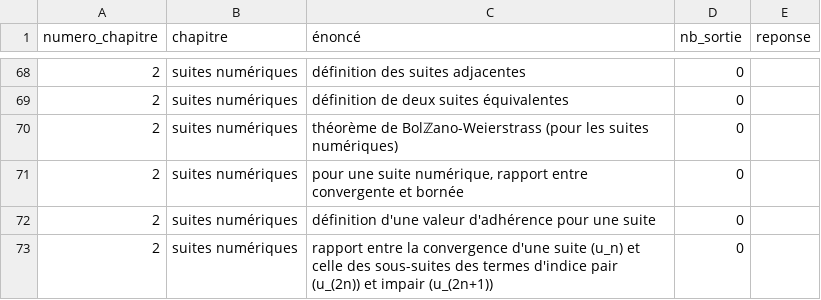
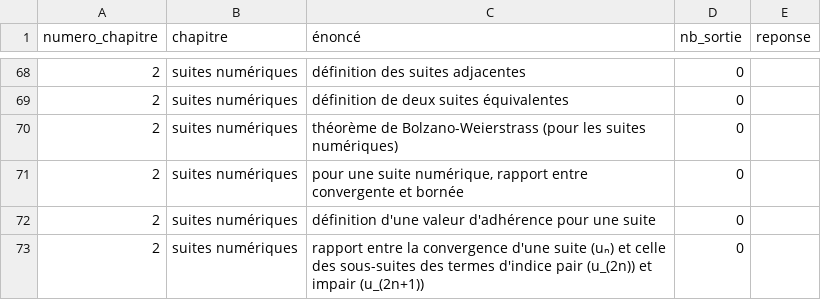
Before and after one commit to LCDG-tim-collab/question_math_mpi, a CSV file: IE.csv, drawn as a sheet; only a part is shown, gaps mark what is left out; the diff covers the shown part only.

```diff
--- a/IE.csv
+++ b/IE.csv
@@ -69,5 +69,5 @@ numero_chapitre;chapitre;énoncé;nb_sortie;reponse;
 2;suites numériques;définition de deux suites équivalentes;0;;
-2;suites numériques;théorème de Bolℤano-Weierstrass (pour les suites numériques);0;;
+2;suites numériques;théorème de Bolzano-Weierstrass (pour les suites numériques);0;;
 2;suites numériques;pour une suite numérique, rapport entre convergente et bornée;0;;
 2;suites numériques;définition d'une valeur d'adhérence pour une suite;0;;
-2;suites numériques;rapport entre la convergence d'une suite (u_n) et celle des sous-suites des termes d'indice pair (u_(2n)) et impair (u_(2n+1));0;;
+2;suites numériques;rapport entre la convergence d'une suite (uₙ) et celle des sous-suites des termes d'indice pair (u_(2n)) et impair (u_(2n+1));0;;
```
Also changed, not shown: 27 edited cells elsewhere in this file.
